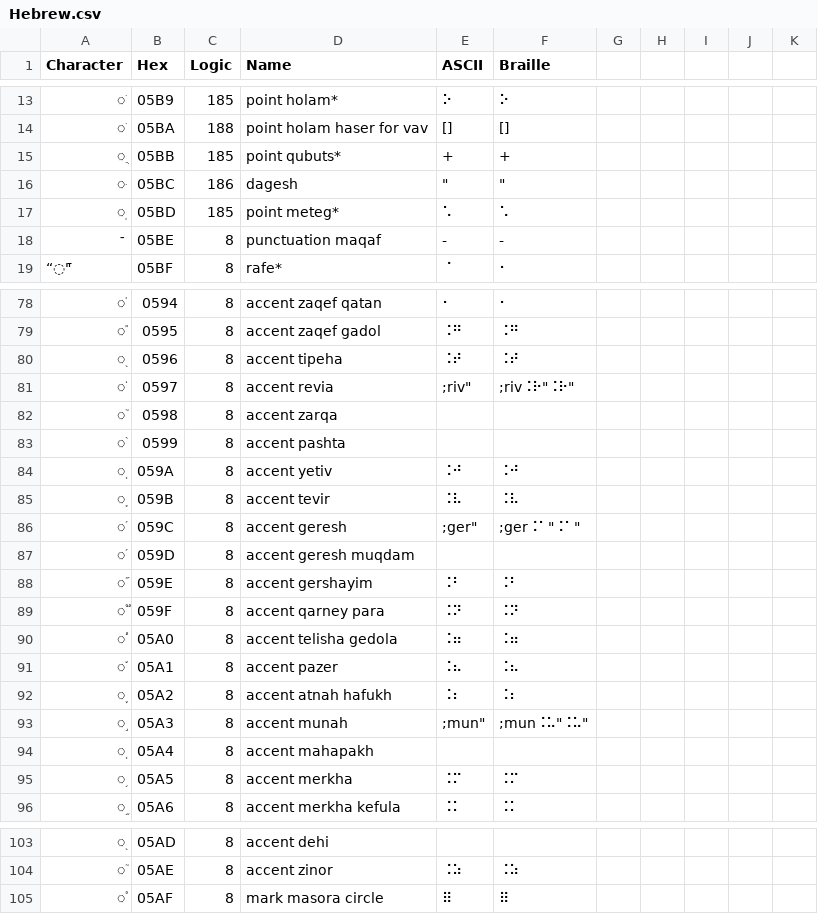
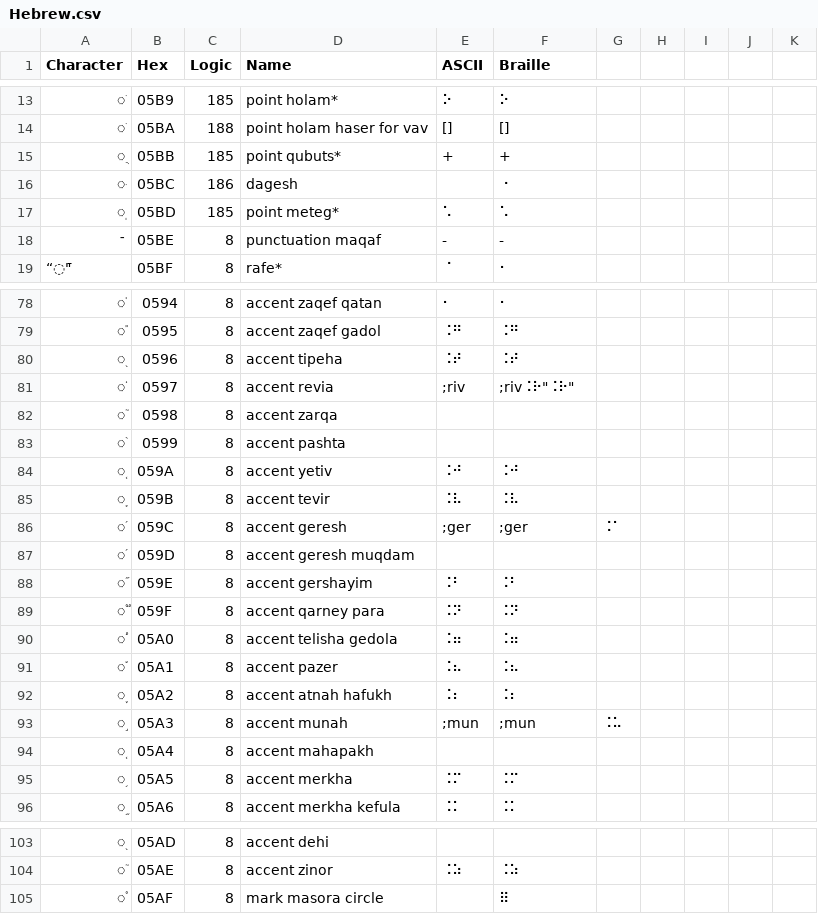
Before and after one commit to yeatersink/Niv-Louie, a CSV file: languages/source/Hebrew.csv, drawn as a sheet; only a part is shown, gaps mark what is left out.

Commit message:
Updated tables

```diff
--- a/languages/source/Hebrew.csv
+++ b/languages/source/Hebrew.csv
@@ -15,3 +15,3 @@
 "ֻ","05BB","185","point qubuts*","+","+"
-"ּ","05BC","186","dagesh ","""",""""
+"ּ","05BC","186","dagesh ","","⠐"
 "ֽ","05BD","185","point meteg*","⠡","⠡"
@@ -81,3 +81,3 @@
 "֖","0596","8","accent tipeha","⠨⠞","⠨⠞"
-"֗","0597","8","accent revia",";riv""",";riv"⠨⠗"⠨⠗"
+"֗","0597","8","accent revia",";riv",";riv"⠨⠗"⠨⠗"
 "֘","0598","8","accent zarqa","",""
@@ -86,3 +86,3 @@
 "֛","059B","8","accent tevir","⠨⠧","⠨⠧"
-"֜","059C","8","accent geresh",";ger""",";ger"⠨⠁"⠨⠁"
+"֜","059C","8","accent geresh",";ger",";ger","⠨⠁"
 "֝","059D","8","accent geresh muqdam","",""
@@ -93,3 +93,3 @@
 "֢","05A2","8","accent atnah hafukh","⠨⠆","⠨⠆"
-"֣","05A3","8","accent munah",";mun""",";mun"⠨⠥"⠨⠥"
+"֣","05A3","8","accent munah",";mun",";mun","⠨⠥"
 "֤","05A4","8","accent mahapakh","",""
@@ -105,2 +105,2 @@
 "֮","05AE","8","accent zinor","⠨⠵","⠨⠵"
-"֯","05AF","8","mark masora circle","⠿","⠿"
+"֯","05AF","8","mark masora circle","","⠿"
```
Also changed, not shown: languages/source/Transliteration.csv, languages/source/Ugaritic.csv.
